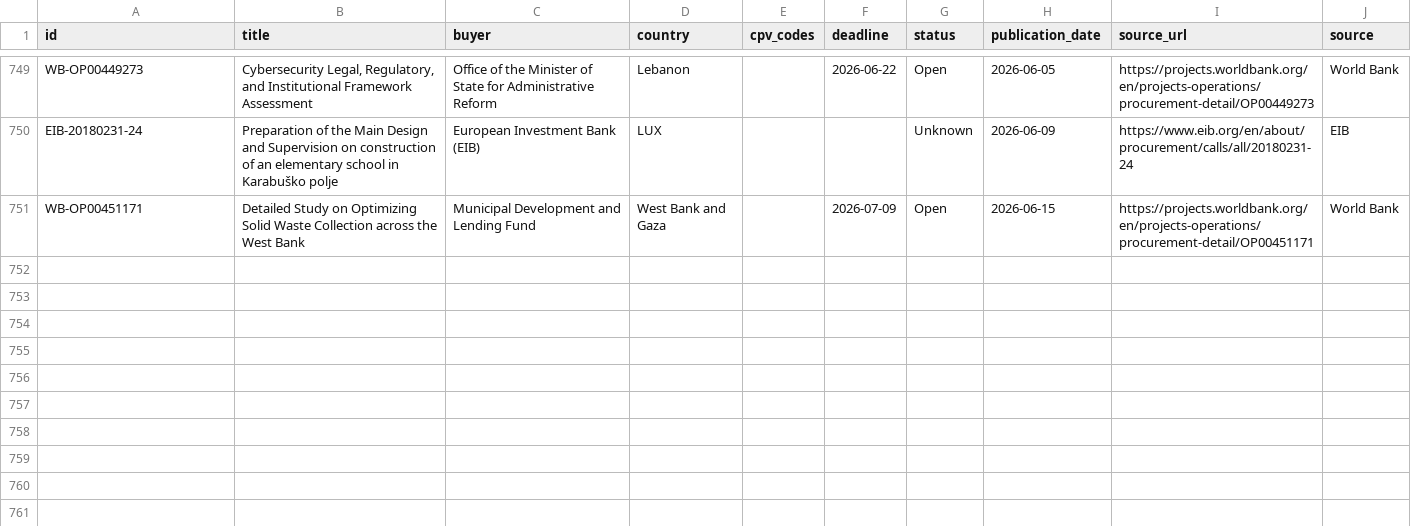
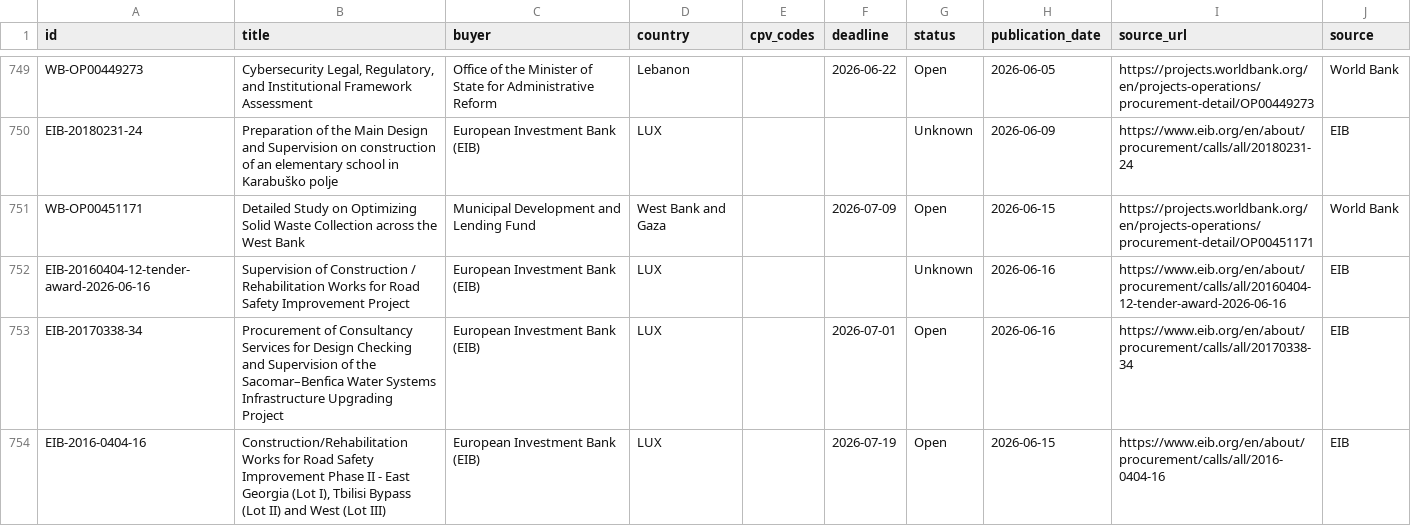
Before and after one commit to wodka2000/bei-tender-agent, a CSV file: output/tenders.csv, drawn as a sheet; only a part is shown, gaps mark what is left out.

```diff
--- a/output/tenders.csv
+++ b/output/tenders.csv
@@ -754 +754,4 @@ EIB-20180231-24;Preparation of the Main Design and Supervision on construction o
 WB-OP00451171;Detailed Study on Optimizing Solid Waste Collection across the West Bank;Municipal Development and Lending Fund;West Bank and Gaza;;2026-07-09;Open;2026-06-15;https://projects.worldbank.org/en/projects-operations/procurement-detail/OP00451171;World Bank
+EIB-20160404-12-tender-award-2026-06-16;Supervision of Construction / Rehabilitation Works for Road Safety Improvement Project;European Investment Bank (EIB);LUX;;;Unknown;2026-06-16;https://www.eib.org/en/about/procurement/calls/all/20160404-12-tender-award-2026-06-16;EIB
+EIB-20170338-34;Procurement of Consultancy Services for Design Checking and Supervision of the Sacomar–Benfica Water Systems Infrastructure Upgrading Project;European Investment Bank (EIB);LUX;;2026-07-01;Open;2026-06-16;https://www.eib.org/en/about/procurement/calls/all/20170338-34;EIB
+EIB-2016-0404-16;Construction/Rehabilitation Works for Road Safety Improvement Phase II - East Georgia (Lot I), Tbilisi Bypass (Lot II) and West (Lot III);European Investment Bank (EIB);LUX;;2026-07-19;Open;2026-06-15;https://www.eib.org/en/about/procurement/calls/all/2016-0404-16;EIB
```
Also changed, not shown: 1 other file.
